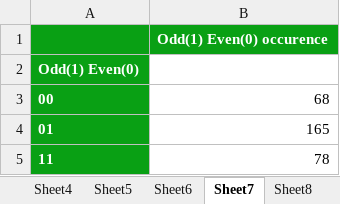
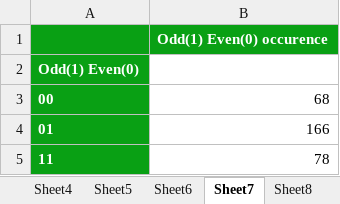
Before and after one commit to rmayherr/eurojackpot, an Excel workbook: eurojackpot.xlsx, sheet Sheet7, drawn as a sheet; values as stored, in another font and other column widths than the file's, no borders; the diff names each change by its address in the sheet, - before the commit and + after, or states it on an @@ line.

```diff
--- a/eurojackpot.xlsx (sheet Sheet7)
+++ b/eurojackpot.xlsx (sheet Sheet7)
-B4: 165
+B4: 166
```
Also changed, not shown: sheet Sheet9, sheet Sheet3, sheet Sheet1, sheet Sheet2, sheet Sheet6, sheet Sheet5, 1 more sheet, 2 other files.
